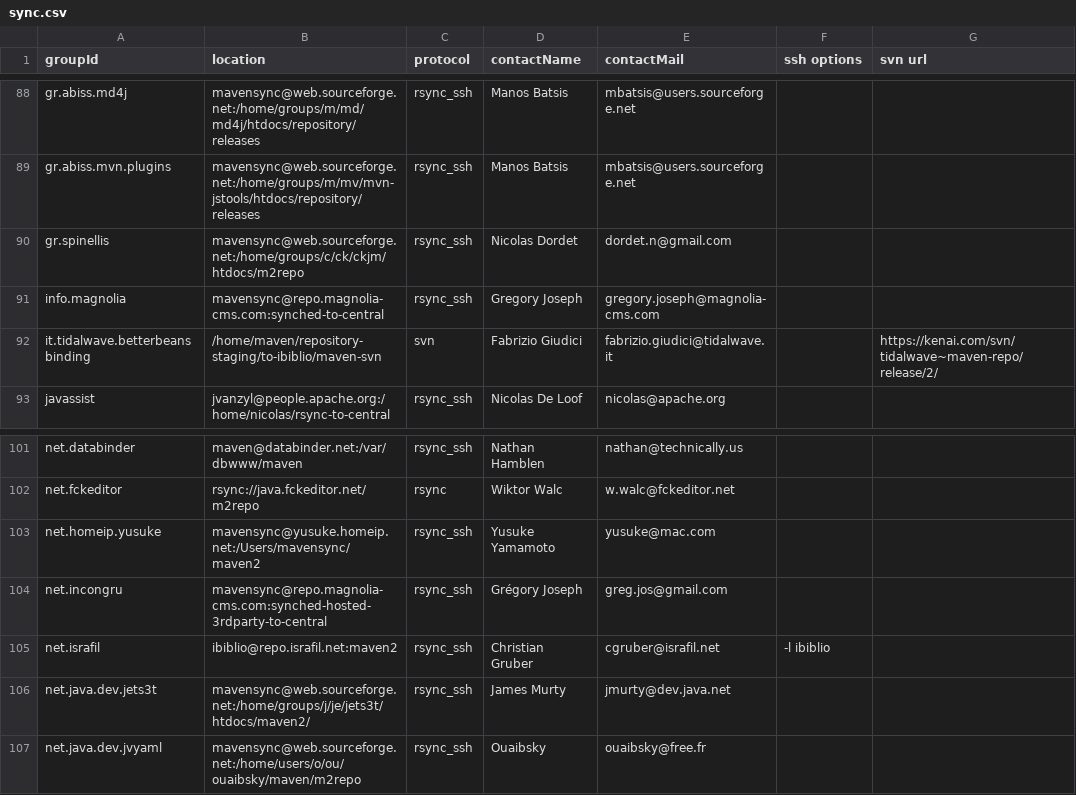
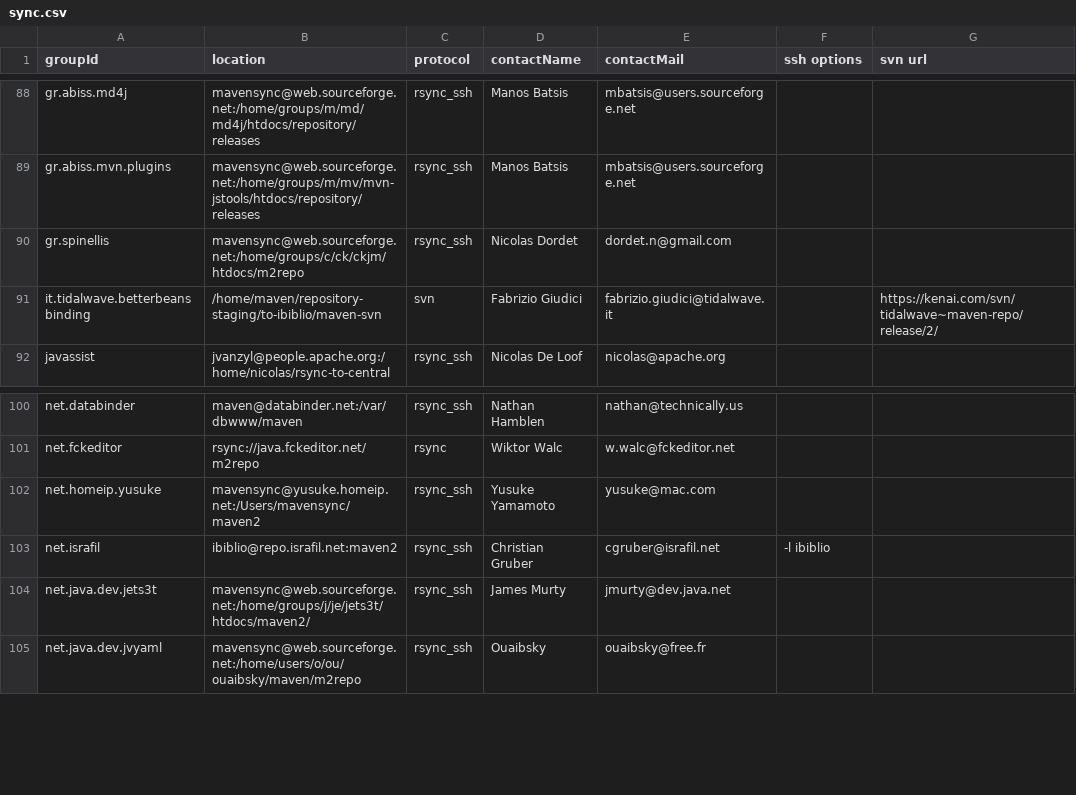
Before and after one commit to apache/maven-repository-tools, a CSV file: src/bin/synchronize/m2-sync/sync.csv, drawn as a sheet; only a part is shown, gaps mark what is left out.

Commit message:
removed failing repos per owner request.
git-svn-id: https://svn.apache.org/repos/asf/maven/repository-tools/trunk@935903 13f79535-47bb-0310-9956-ffa450edef68

```diff
--- a/src/bin/synchronize/m2-sync/sync.csv
+++ b/src/bin/synchronize/m2-sync/sync.csv
@@ -90,3 +90,2 @@
 "gr.spinellis","mavensync@web.sourceforge.net:/home/groups/c/ck/ckjm/htdocs/m2repo","rsync_ssh","Nicolas Dordet","dordet.n@gmail.com",,
-"info.magnolia","mavensync@repo.magnolia-cms.com:synched-to-central","rsync_ssh","Gregory Joseph","gregory.joseph@magnolia-cms.com",,
 "it.tidalwave.betterbeansbinding","/home/maven/repository-staging/to-ibiblio/maven-svn","svn","Fabrizio Giudici","fabrizio.giudici@tidalwave.it",,"https://kenai.com/svn/tidalwave~maven-repo/release/2/"
@@ -103,3 +102,2 @@
 "net.homeip.yusuke","mavensync@yusuke.homeip.net:/Users/mavensync/maven2","rsync_ssh","Yusuke Yamamoto","yusuke@mac.com",,
-"net.incongru","mavensync@repo.magnolia-cms.com:synched-hosted-3rdparty-to-central","rsync_ssh","Grégory Joseph","greg.jos@gmail.com",,
 "net.israfil","ibiblio@repo.israfil.net:maven2","rsync_ssh","Christian Gruber","cgruber@israfil.net","-l ibiblio",
```
